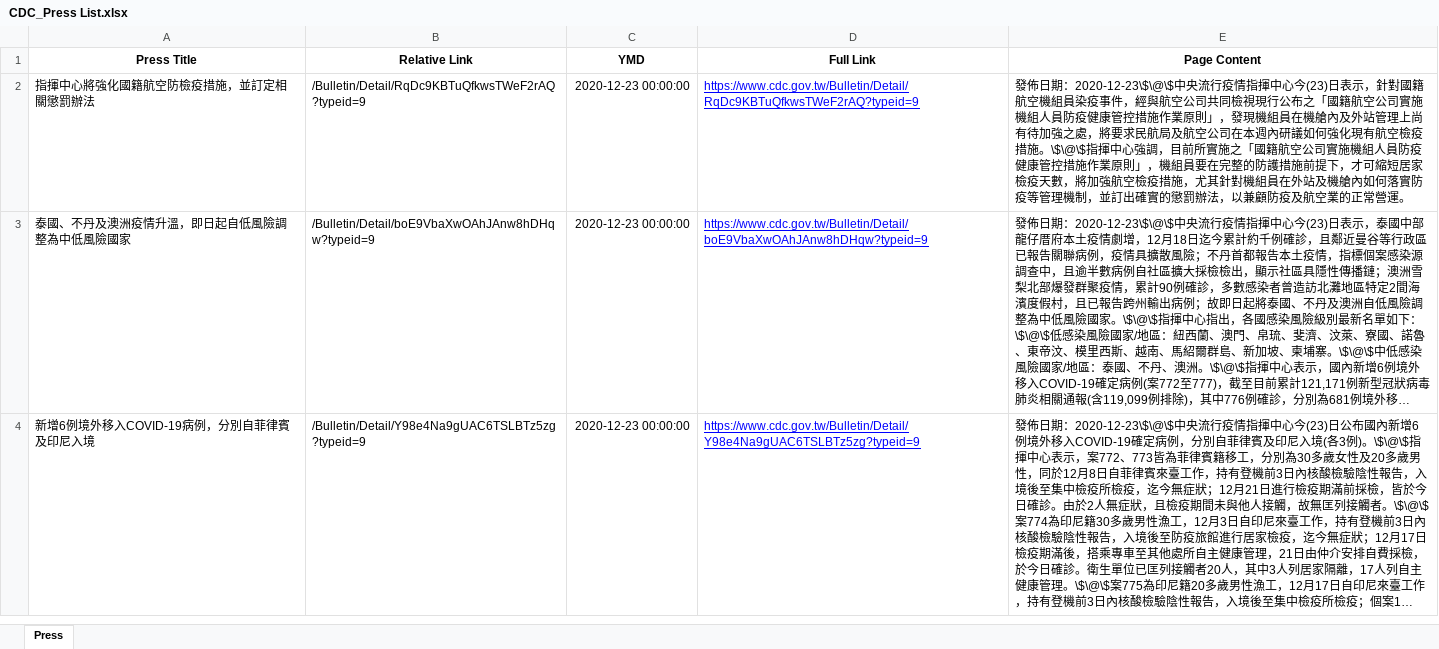
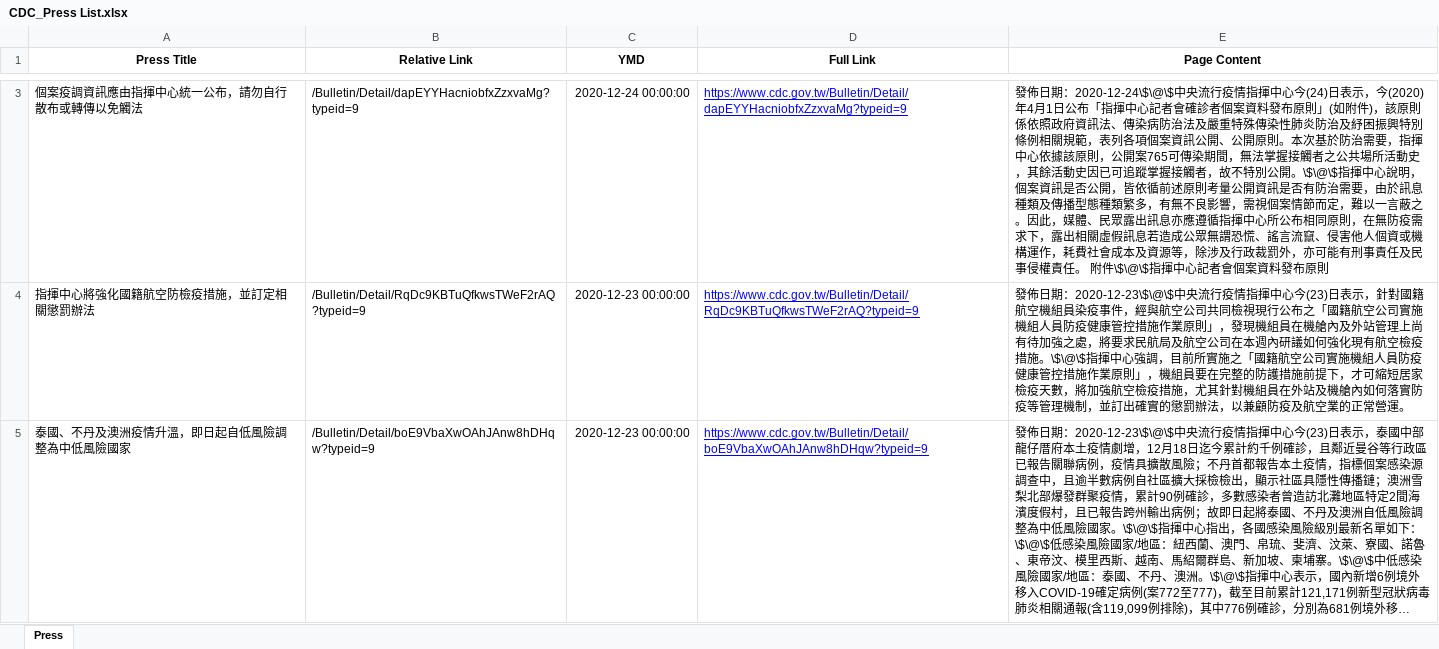
Before and after one commit to AlcHawk/dashcovid19, an Excel workbook: Data/CDC_Press List.xlsx, sheet Press, drawn as a sheet; only a part is shown, gaps mark what is left out; the shorter side is filled out with more unchanged rows; long unchanged cells end in …; values as stored, in another font and other column widths than the file's, no borders; the diff covers the shown part only; the diff names each change by its address in the sheet, - before the commit and + after, or states it on an @@ line.

```diff
--- a/Data/CDC_Press List.xlsx (sheet Press)
+++ b/Data/CDC_Press List.xlsx (sheet Press)
+row 3: 個案疫調資訊應由指揮中心統一公布，請勿自行散布或轉傳以免觸法 | /Bulletin/Detail/dapEYYHacniobfxZzxvaMg?typeid=9 | 2020-12-24 00:00:00 | https://www.cdc.gov.tw/Bulletin/Detail/dapEYYHacniobfxZzxvaMg?typeid=9 | 發佈日期：2020-12-24\$\@\$中央流行疫情指揮中心今(24)日表示，今(2020)年4月1日公布「指揮中心記者會確診者個案資料發布原則」(如附件)，該原則係依照政府資訊法、傳染病防治法及嚴重特殊傳染性肺炎防治及紓困振興特別條例相關規範，表列各項個案資訊公開、公開原則。本次基於防治需要，指揮中心依據該原則，公開案765可傳染期間，無法掌握接觸者之公共場所活動史，其餘活動史因已可追蹤掌握接觸者，故不特別公開。\$\@\$指揮中心說明，個案資訊是否公開，皆依循前述原則考量公開資訊是否有防治需要，由於訊息種類及傳播型態種類繁多，有無不良影響，需視個案情節而定，難以一言蔽之。因此，媒體、民眾露出訊息亦應遵循指揮中心所公布相同原則，在無防疫需求下，露出相關虛假訊息若造成公眾無謂恐慌、謠言流竄、侵害他人個資或機構運作，耗費社會成本及資源等，除涉及行政裁罰外，亦可能有刑事責任及民事侵權責任。 附件\$\@\$指揮中心記者會個案資料發布原則
```
Also changed, not shown: 1 added row elsewhere in this sheet, Data/COVID-19_TW.xlsx.
